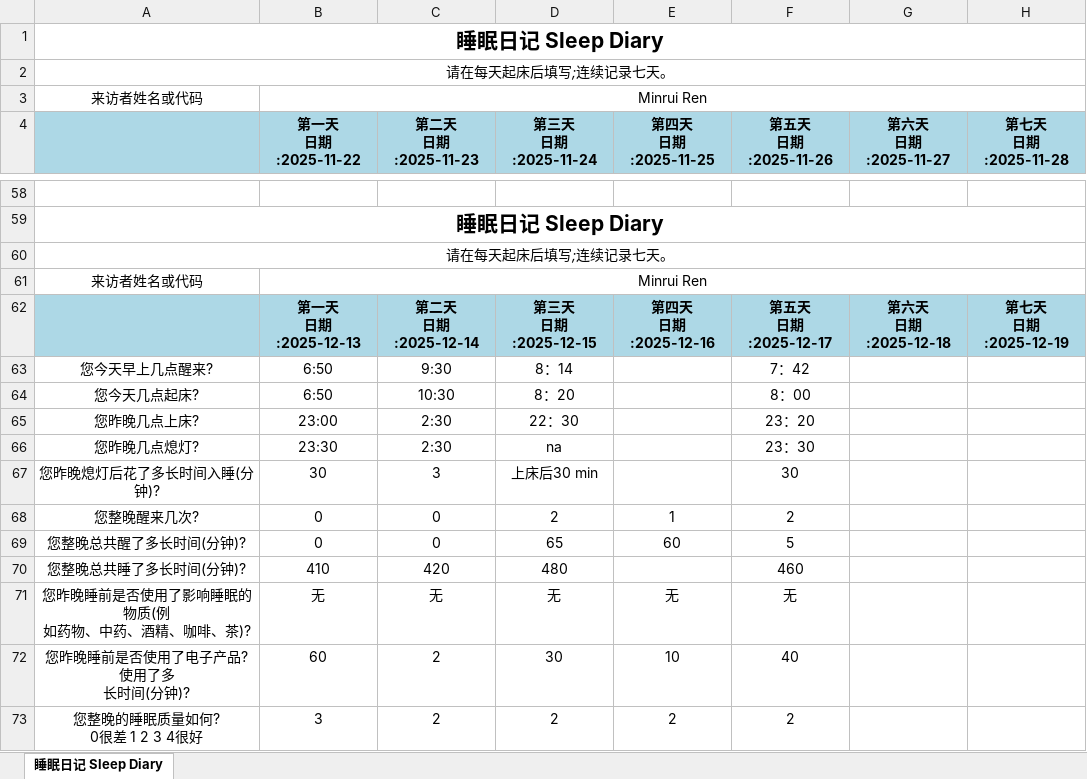
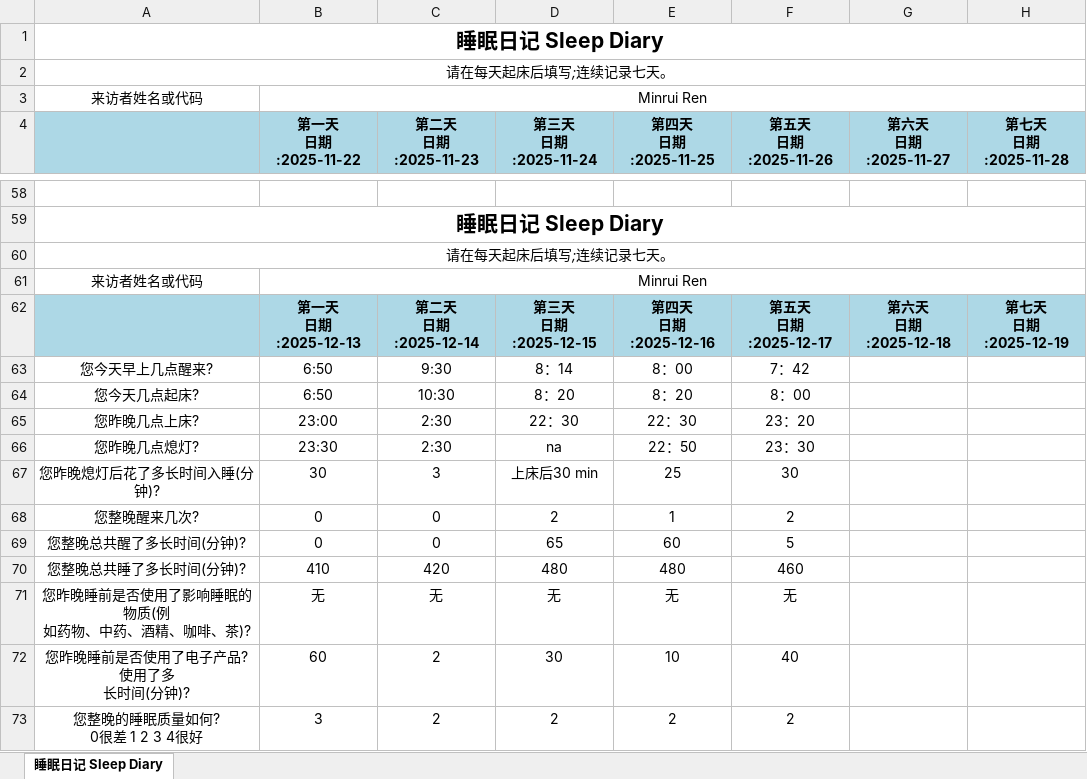
Before and after one commit to MinruiRen/My_like, an Excel workbook: 睡眠日记_Sleep_Diary_美化版.xlsx, sheet 睡眠日记 Sleep Diary, drawn as a sheet; only a part is shown, gaps mark what is left out; values as stored, in another font and other column widths than the file's, no borders; the diff names each change by its address in the sheet, - before the commit and + after, or states it on an @@ line.

```diff
--- a/睡眠日记_Sleep_Diary_美化版.xlsx (sheet 睡眠日记 Sleep Diary)
+++ b/睡眠日记_Sleep_Diary_美化版.xlsx (sheet 睡眠日记 Sleep Diary)
-E63 (第四天 日期:2025-11-25): (empty)
+E63 (第四天 日期:2025-11-25): 8：00
-E64 (第四天 日期:2025-11-25): (empty)
+E64 (第四天 日期:2025-11-25): 8：20
-E65 (第四天 日期:2025-11-25): (empty)
+E65 (第四天 日期:2025-11-25): 22：30
-E66 (第四天 日期:2025-11-25): (empty)
+E66 (第四天 日期:2025-11-25): 22：50
-E67 (第四天 日期:2025-11-25): (empty)
+E67 (第四天 日期:2025-11-25): 25
-E70 (第四天 日期:2025-11-25): (empty)
+E70 (第四天 日期:2025-11-25): 480
```
Also changed, not shown: 1 other file.
